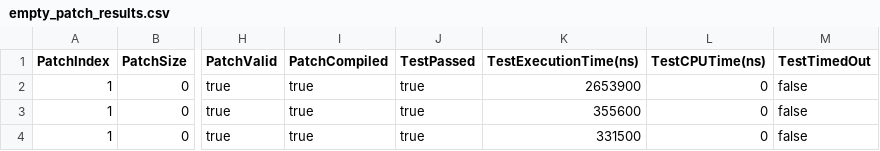
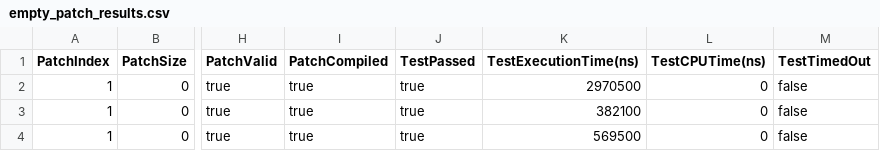
Before and after one commit to mingyi850/gin, a CSV file: examples/unittests/mypackage/empty_patch_results.csv, drawn as a sheet; only a part is shown, gaps mark what is left out; the diff names each change by its address in the sheet, - before the commit and + after, or states it on an @@ line.

```diff
--- a/examples/unittests/mypackage/empty_patch_results.csv
+++ b/examples/unittests/mypackage/empty_patch_results.csv
-K2 (TestExecutionTime(ns)): 2653900
+K2 (TestExecutionTime(ns)): 2970500
-K3 (TestExecutionTime(ns)): 355600
+K3 (TestExecutionTime(ns)): 382100
-K4 (TestExecutionTime(ns)): 331500
+K4 (TestExecutionTime(ns)): 569500
```
Also changed, not shown: examples/unittests/mypackage/delete_enumerator_results.csv, examples/unittests/mypackage/random_sampler_results.csv, 2 other files.
